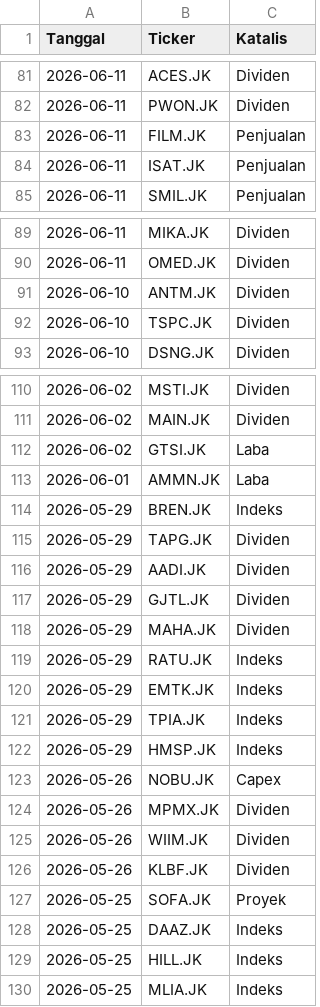
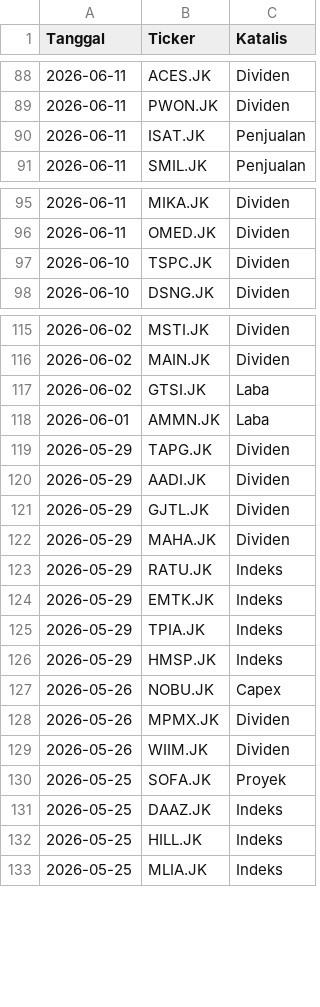
Before and after one commit to gpra19/hybrid-war-room, a CSV file: katalis_aktif.csv, drawn as a sheet; only a part is shown, gaps mark what is left out; removed rows and columns are numbered as before the commit, all else as after; the diff covers the shown part only; the diff names each change by its address in the sheet, - before the commit and + after, or states it on an @@ line.

Commit message:
Update intelijen fundamental harian

```diff
--- a/katalis_aktif.csv
+++ b/katalis_aktif.csv
-row 83: 2026-06-11 | FILM.JK | Penjualan
-row 91: 2026-06-10 | ANTM.JK | Dividen
-row 114: 2026-05-29 | BREN.JK | Indeks
-row 126: 2026-05-26 | KLBF.JK | Dividen
```
Also changed, not shown: 12 added rows and 5 removed rows elsewhere in this file.
